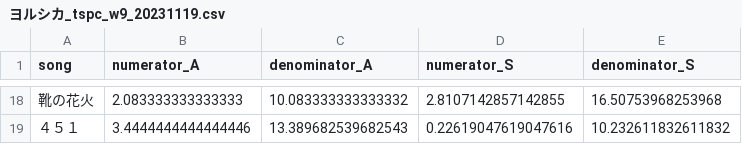
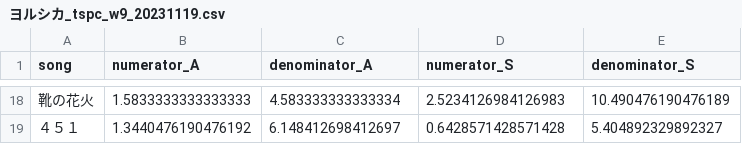
Before and after one commit to tsubasasugawara/lyrics_melody_analyzer, a CSV file: csv/ヨルシカ_tspc_w9_20231119.csv, drawn as a sheet; only a part is shown, gaps mark what is left out; the diff covers the shown part only.

```diff
--- a/csv/ヨルシカ_tspc_w9_20231119.csv
+++ b/csv/ヨルシカ_tspc_w9_20231119.csv
@@ -18,2 +18,2 @@ song,numerator_A,denominator_A,numerator_S,denominator_S
-靴の花火,2.083333333333333,10.083333333333332,2.8107142857142855,16.50753968253968
-４５１,3.4444444444444446,13.389682539682543,0.22619047619047616,10.232611832611832
+靴の花火,1.5833333333333333,4.583333333333334,2.5234126984126983,10.490476190476189
+４５１,1.3440476190476192,6.148412698412697,0.6428571428571428,5.404892329892327
```
Also changed, not shown: 63 edited cells elsewhere in this file, csv/GReeeeN_tspc_w3_20231119.csv, csv/GReeeeN_tspc_w6_20231119.csv, 23 other files.
